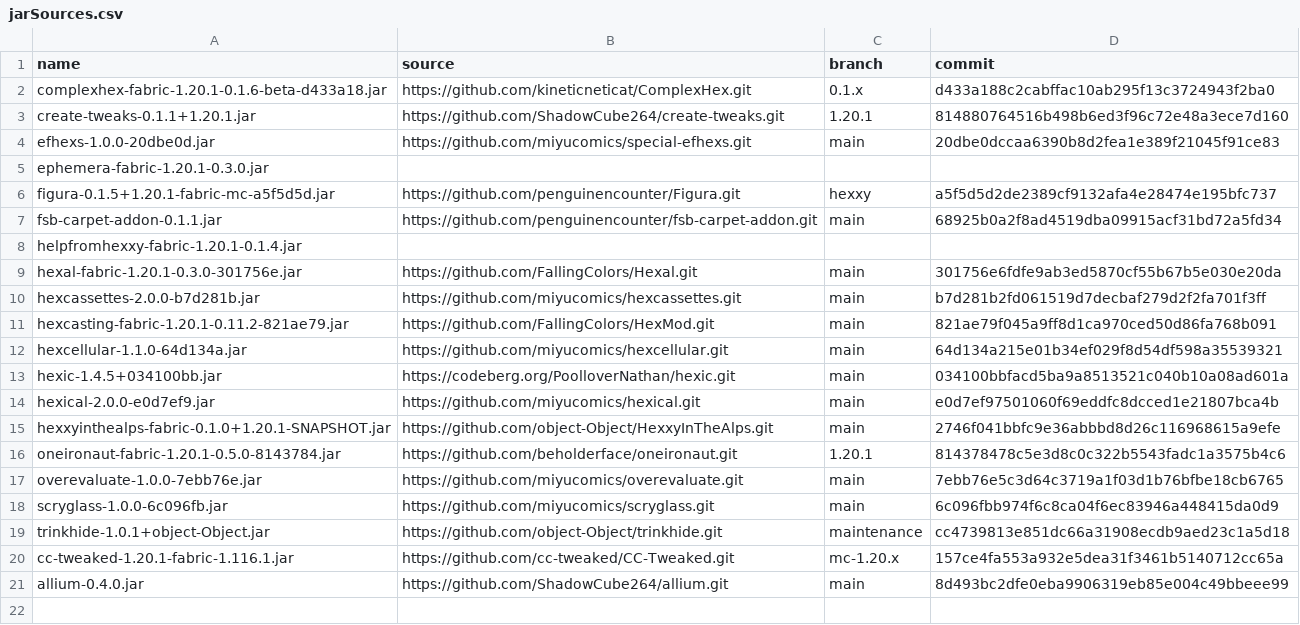
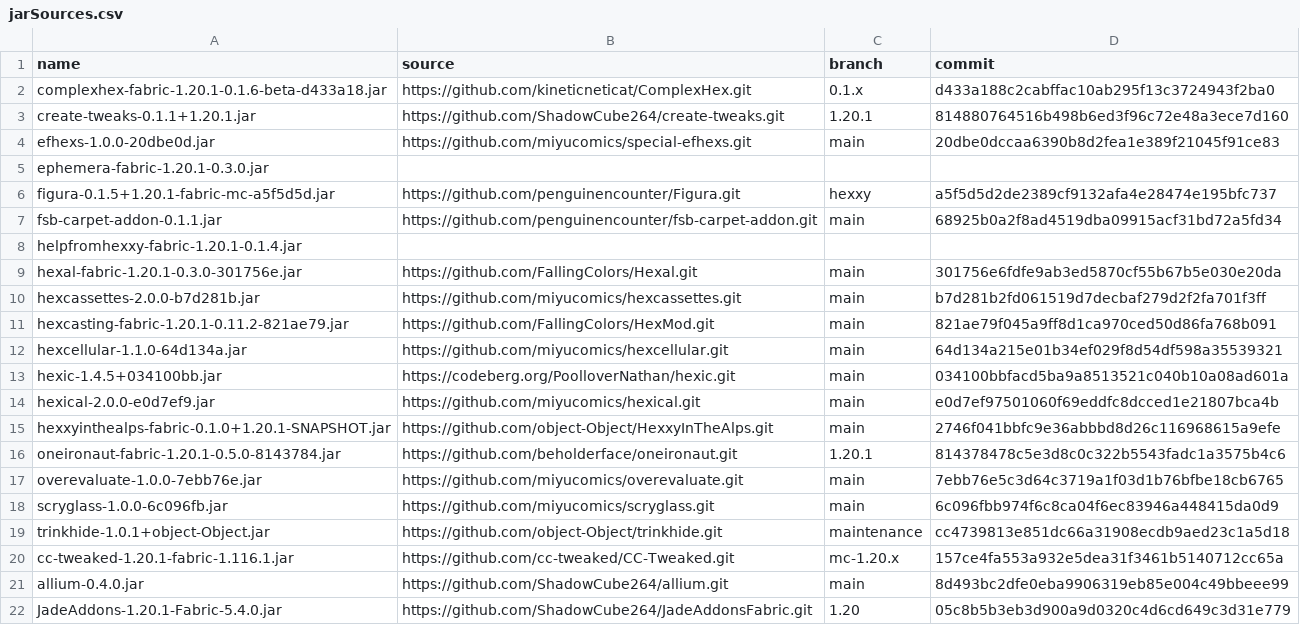
Before and after one commit to ChloeTax/hexxy4, a CSV file: jarSources.csv, drawn as a sheet; the diff names each change by its address in the sheet, - before the commit and + after, or states it on an @@ line.

Commit message:
fix Jade Addons for Create 6

```diff
--- a/jarSources.csv
+++ b/jarSources.csv
+row 22: JadeAddons-1.20.1-Fabric-5.4.0.jar | https://github.com/ShadowCube264/JadeAddonsFabric.git | 1.20 | 05c8b5b3eb3d900a9d0320c4d6cd649c3d31e779
```
Also changed, not shown: 2 other files.
